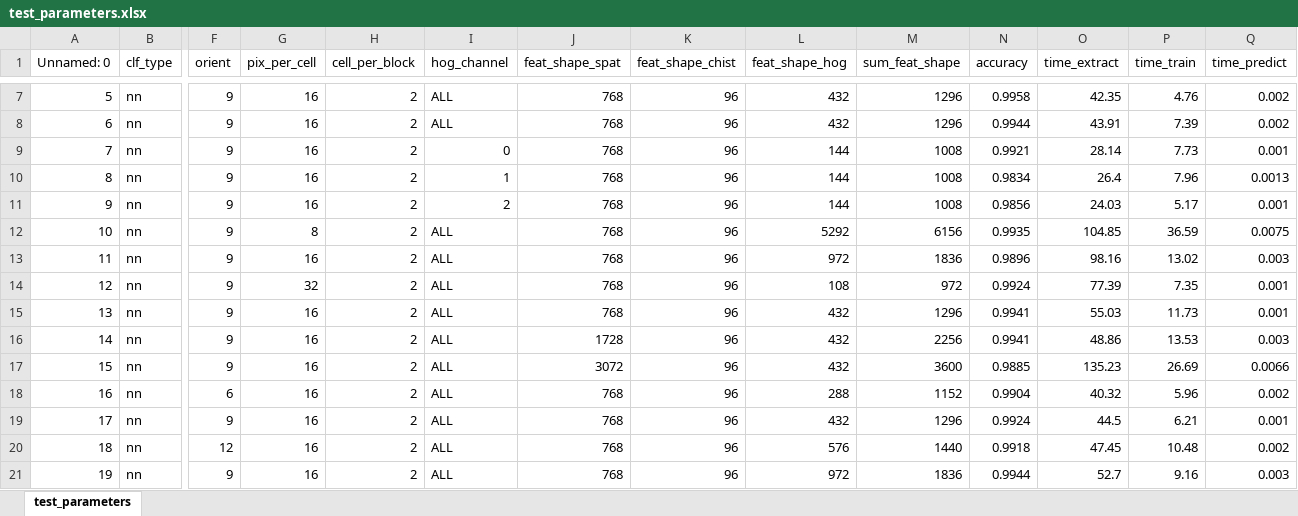
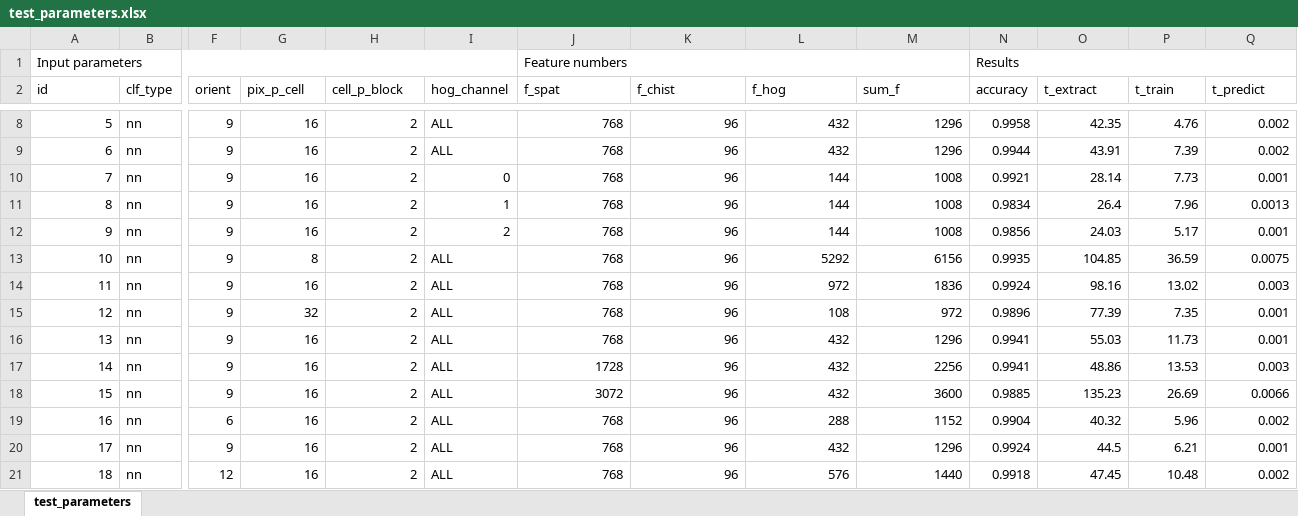
Before and after one commit to rdhelli/CarND-Vehicle-Detection, an Excel workbook: test_parameters.xlsx, sheet test_parameters, drawn as a sheet; only a part is shown, gaps mark what is left out; the shorter side is filled out with more unchanged rows; values as stored, in another font and other column widths than the file's, no cell formats; conditional formats not drawn; addresses are those after the commit; rows hold the shown columns only; the diff names each change by its address in the sheet, - before the commit and + after, or states it on an @@ line.

```diff
--- a/test_parameters.xlsx (sheet test_parameters)
+++ b/test_parameters.xlsx (sheet test_parameters)
+row 1: Input parameters |  |  |  |  |  | Feature numbers |  |  |  | Results
@@ column A (id) renumbered in row 2 @@
-G2: pix_per_cell
+G2: pix_p_cell
-H2: cell_per_block
+H2: cell_p_block
-J2: feat_shape_spat
+J2: f_spat
-K2: feat_shape_chist
+K2: f_chist
-L2: feat_shape_hog
+L2: f_hog
-M2: sum_feat_shape
+M2: sum_f
-O2: time_extract
+O2: t_extract
-P2: time_train
+P2: t_train
-Q2: time_predict
+Q2: t_predict
-N14 (accuracy): 0.9896
+N14 (accuracy): 0.9924
-N15 (accuracy): 0.9924
+N15 (accuracy): 0.9896
```
Also changed, not shown: cell formats, 2 other files.
